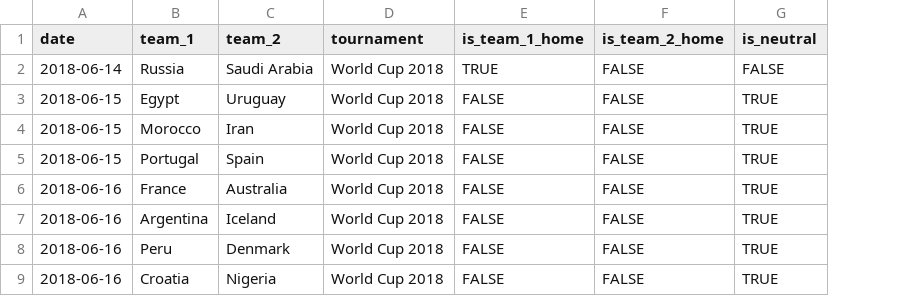
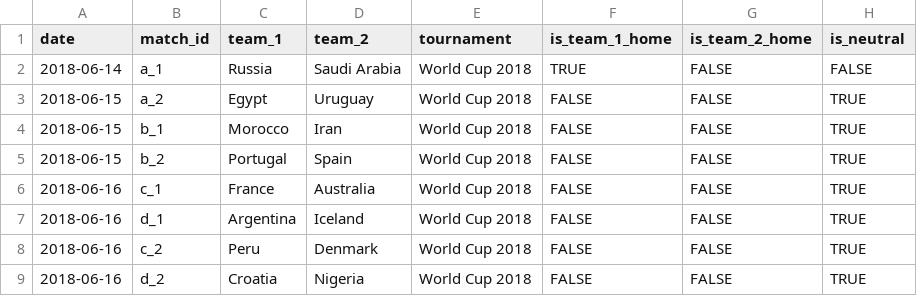
Before and after one commit to jimmyday12/plussixoneblog, a CSV file: projects/world-cup-2018/world-cup.csv, drawn as a sheet; only a part is shown; the diff names each change by its address in the sheet, - before the commit and + after, or states it on an @@ line.

```diff
--- a/projects/world-cup-2018/world-cup.csv
+++ b/projects/world-cup-2018/world-cup.csv
+column B (match_id), rows 2-9: a_1 | a_2 | b_1 | b_2 | c_1 | d_1 | c_2 | d_2
```
Also changed, not shown: projects/world-cup-2018/world-cup-cleaned.csv, 12 other files.
